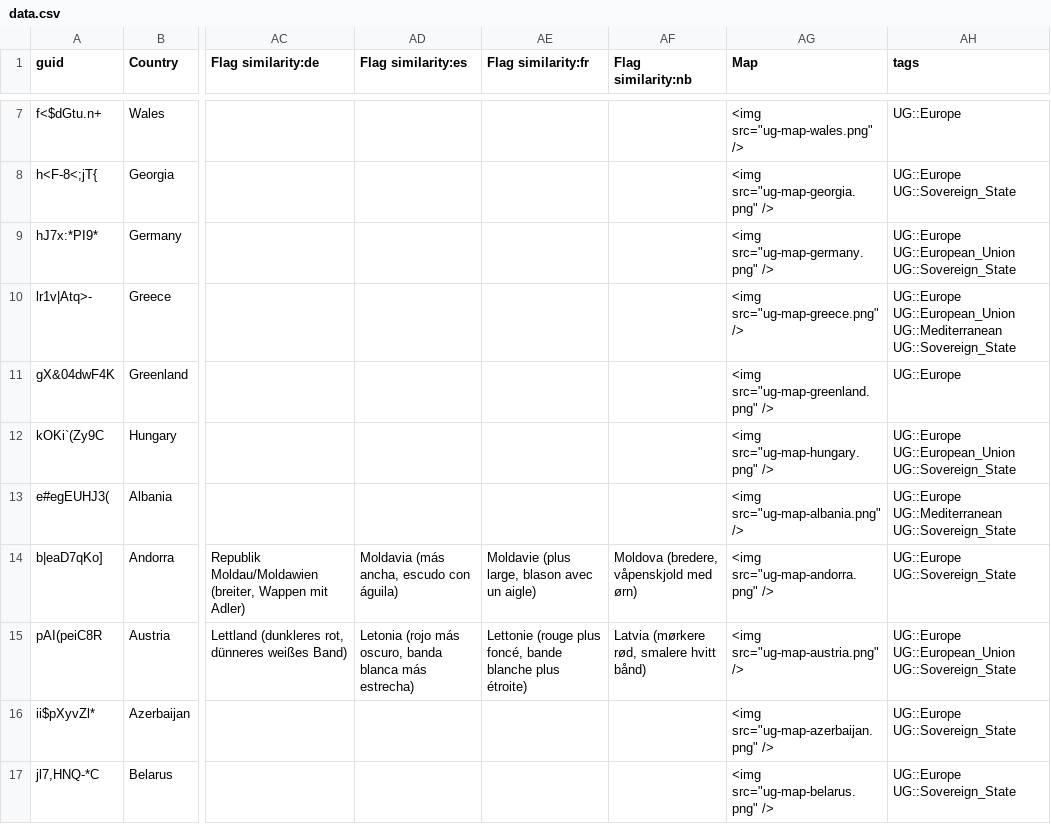
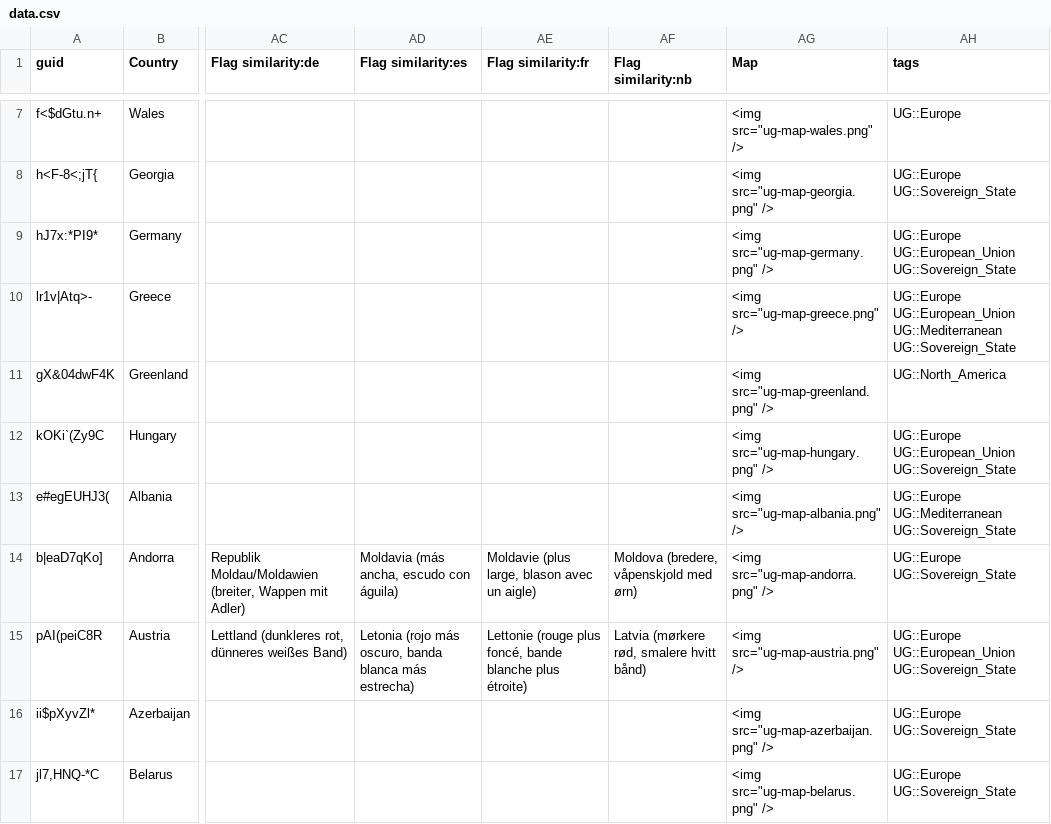
Before and after one commit to anki-geo/ultimate-geography, a CSV file: src/data.csv, drawn as a sheet; only a part is shown, gaps mark what is left out; the diff names each change by its address in the sheet, - before the commit and + after, or states it on an @@ line.

Commit message:
Move Greenland to North America from Europe
Fix #297.

```diff
--- a/src/data.csv
+++ b/src/data.csv
-AH11 (tags): UG::Europe
+AH11 (tags): UG::North_America
```
